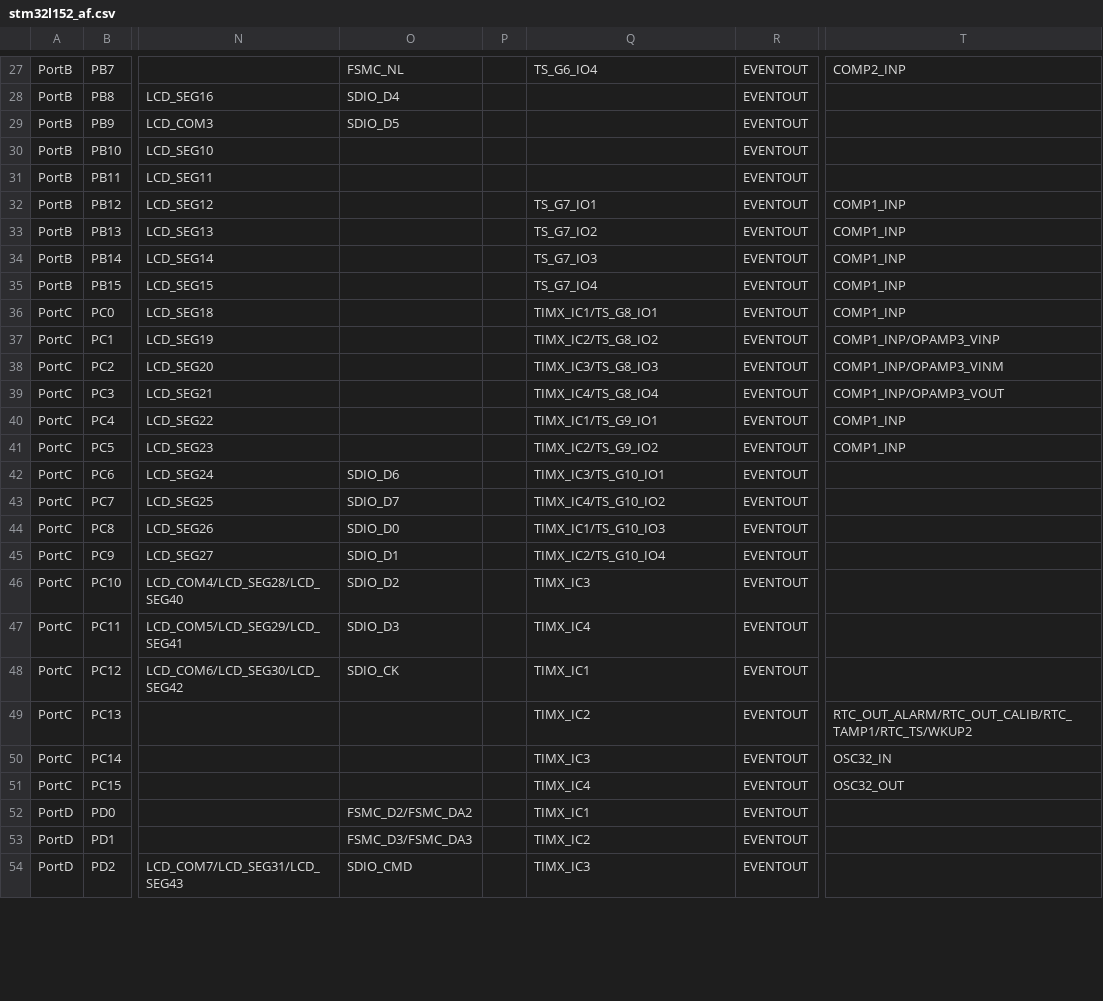
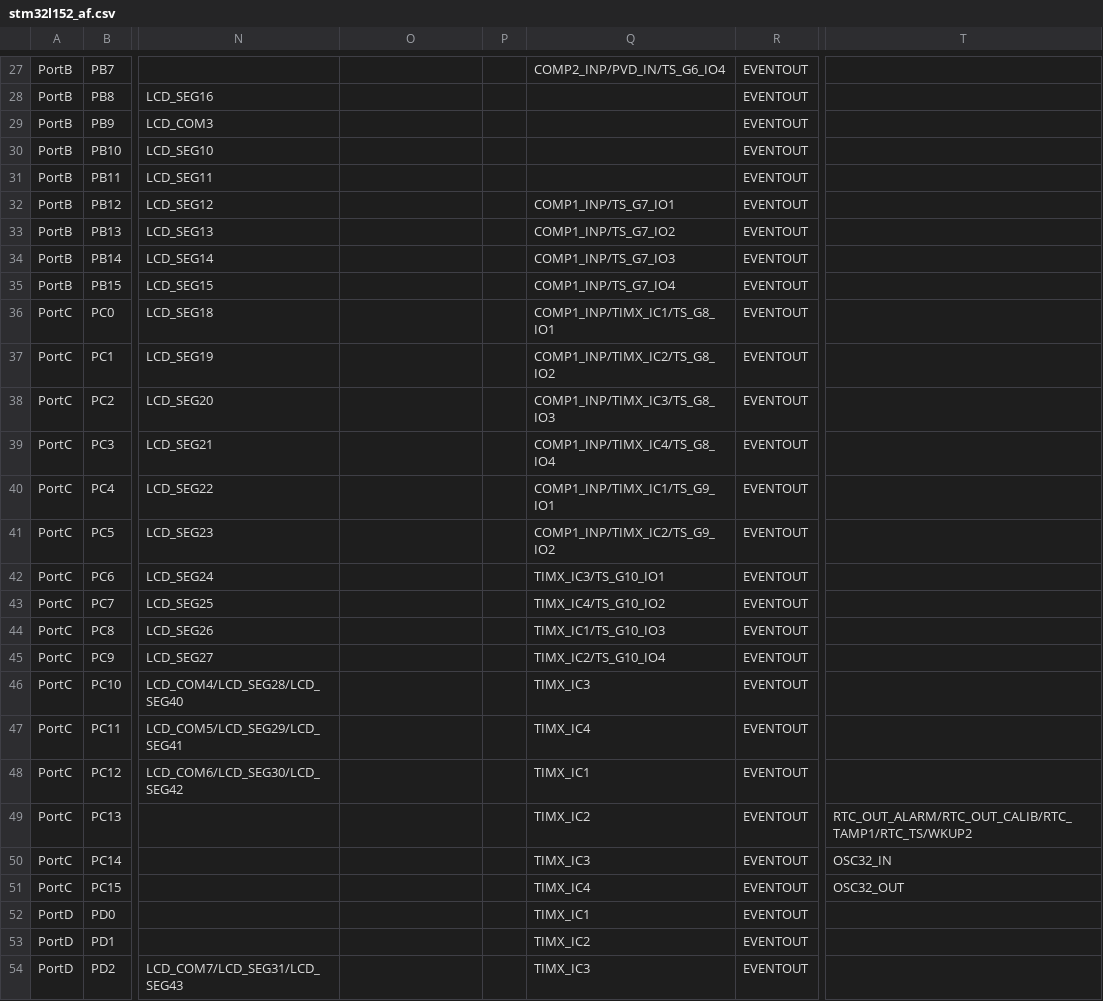
Before and after one commit to andrewleech/micropython, a CSV file: ports/stm32/boards/stm32l152_af.csv, drawn as a sheet; only a part is shown, gaps mark what is left out; the diff covers the shown part only; the diff names each change by its address in the sheet, - before the commit and + after, or states it on an @@ line.

```diff
--- a/ports/stm32/boards/stm32l152_af.csv
+++ b/ports/stm32/boards/stm32l152_af.csv
-O27: FSMC_NL
+O27: (empty)
-Q27: TS_G6_IO4
+Q27: COMP2_INP/PVD_IN/TS_G6_IO4
-T27: COMP2_INP
+T27: (empty)
-O28: SDIO_D4
+O28: (empty)
-O29: SDIO_D5
+O29: (empty)
-Q32: TS_G7_IO1
+Q32: COMP1_INP/TS_G7_IO1
-T32:T36: COMP1_INP
+T32:T36: (empty)
-Q33: TS_G7_IO2
+Q33: COMP1_INP/TS_G7_IO2
-Q34: TS_G7_IO3
+Q34: COMP1_INP/TS_G7_IO3
-Q35: TS_G7_IO4
+Q35: COMP1_INP/TS_G7_IO4
-Q36: TIMX_IC1/TS_G8_IO1
+Q36: COMP1_INP/TIMX_IC1/TS_G8_IO1
-Q37: TIMX_IC2/TS_G8_IO2
+Q37: COMP1_INP/TIMX_IC2/TS_G8_IO2
-T37: COMP1_INP/OPAMP3_VINP
+T37: (empty)
-Q38: TIMX_IC3/TS_G8_IO3
+Q38: COMP1_INP/TIMX_IC3/TS_G8_IO3
-T38: COMP1_INP/OPAMP3_VINM
+T38: (empty)
-Q39: TIMX_IC4/TS_G8_IO4
+Q39: COMP1_INP/TIMX_IC4/TS_G8_IO4
-T39: COMP1_INP/OPAMP3_VOUT
+T39: (empty)
-Q40: TIMX_IC1/TS_G9_IO1
+Q40: COMP1_INP/TIMX_IC1/TS_G9_IO1
-T40:T41: COMP1_INP
+T40:T41: (empty)
-Q41: TIMX_IC2/TS_G9_IO2
+Q41: COMP1_INP/TIMX_IC2/TS_G9_IO2
-O42: SDIO_D6
+O42: (empty)
-O43: SDIO_D7
+O43: (empty)
-O44: SDIO_D0
+O44: (empty)
-O45: SDIO_D1
+O45: (empty)
-O46: SDIO_D2
+O46: (empty)
-O47: SDIO_D3
+O47: (empty)
-O48: SDIO_CK
+O48: (empty)
-O52: FSMC_D2/FSMC_DA2
+O52: (empty)
-O53: FSMC_D3/FSMC_DA3
+O53: (empty)
-O54: SDIO_CMD
+O54: (empty)
```
Also changed, not shown: 100 edited cells elsewhere in this file, 1 other file.
